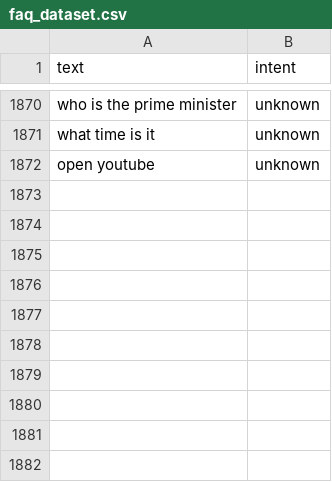
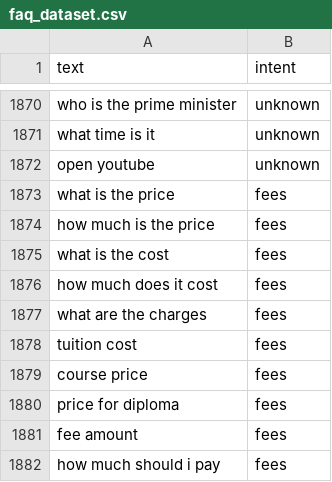
Before and after one commit to limkx-wm24-eng/Chatbot, a CSV file: faq_dataset.csv, drawn as a sheet; only a part is shown, gaps mark what is left out; the diff names each change by its address in the sheet, - before the commit and + after, or states it on an @@ line.

Commit message:
added:   faq_dataset.csv

```diff
--- a/faq_dataset.csv
+++ b/faq_dataset.csv
+row 1873: what is the price | fees
+row 1874: how much is the price | fees
+row 1875: what is the cost | fees
+row 1876: how much does it cost | fees
+row 1877: what are the charges | fees
+row 1878: tuition cost | fees
+row 1879: course price | fees
+row 1880: price for diploma | fees
+row 1881: fee amount | fees
+row 1882: how much should i pay | fees
```
